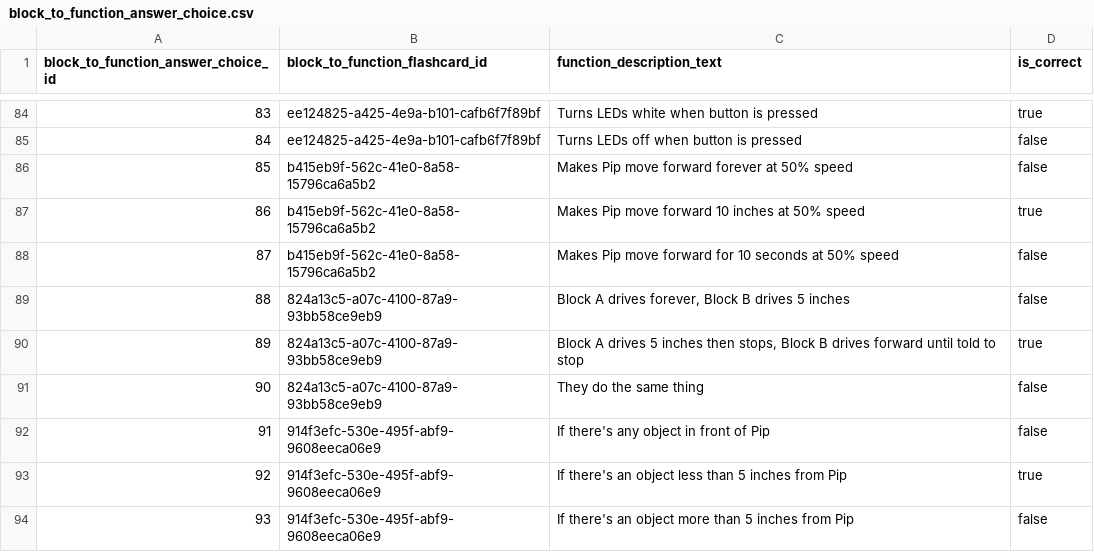
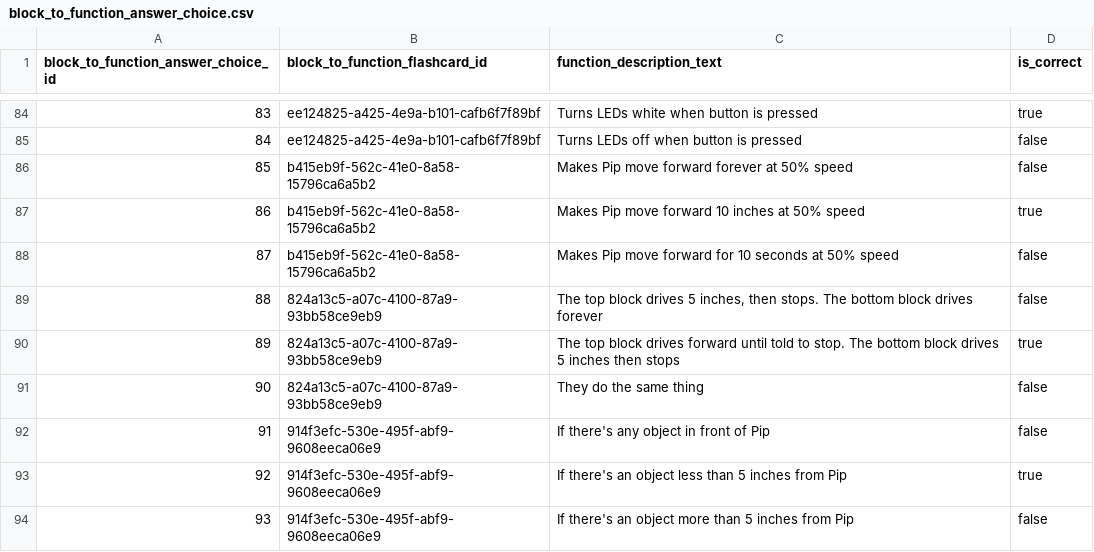
Before and after one commit to actamayev/lever-labs-server, a CSV file: src/db-seed-data/block_to_function_answer_choice.csv, drawn as a sheet; only a part is shown, gaps mark what is left out.

Commit message:
Update block_to_function_answer_choice.csv

```diff
--- a/src/db-seed-data/block_to_function_answer_choice.csv
+++ b/src/db-seed-data/block_to_function_answer_choice.csv
@@ -88,4 +88,4 @@ block_to_function_answer_choice_id ,block_to_function_flashcard_id       ,functi
                                 87 ,b415eb9f-562c-41e0-8a58-15796ca6a5b2 ,Makes Pip move forward for 10 seconds at 50% speed                                                           ,false
-                                88 ,824a13c5-a07c-4100-87a9-93bb58ce9eb9 ,"Block A drives forever, Block B drives 5 inches"                                                            ,false
-                                89 ,824a13c5-a07c-4100-87a9-93bb58ce9eb9 ,"Block A drives 5 inches then stops, Block B drives forward until told to stop"                              ,true
+                                88 ,824a13c5-a07c-4100-87a9-93bb58ce9eb9 ,"The top block drives 5 inches, then stops. The bottom block drives forever"                                 ,false
+                                89 ,824a13c5-a07c-4100-87a9-93bb58ce9eb9 ,"The top block drives forward until told to stop. The bottom block drives 5 inches then stops"               ,true
                                 90 ,824a13c5-a07c-4100-87a9-93bb58ce9eb9 ,They do the same thing                                                                                       ,false
```
